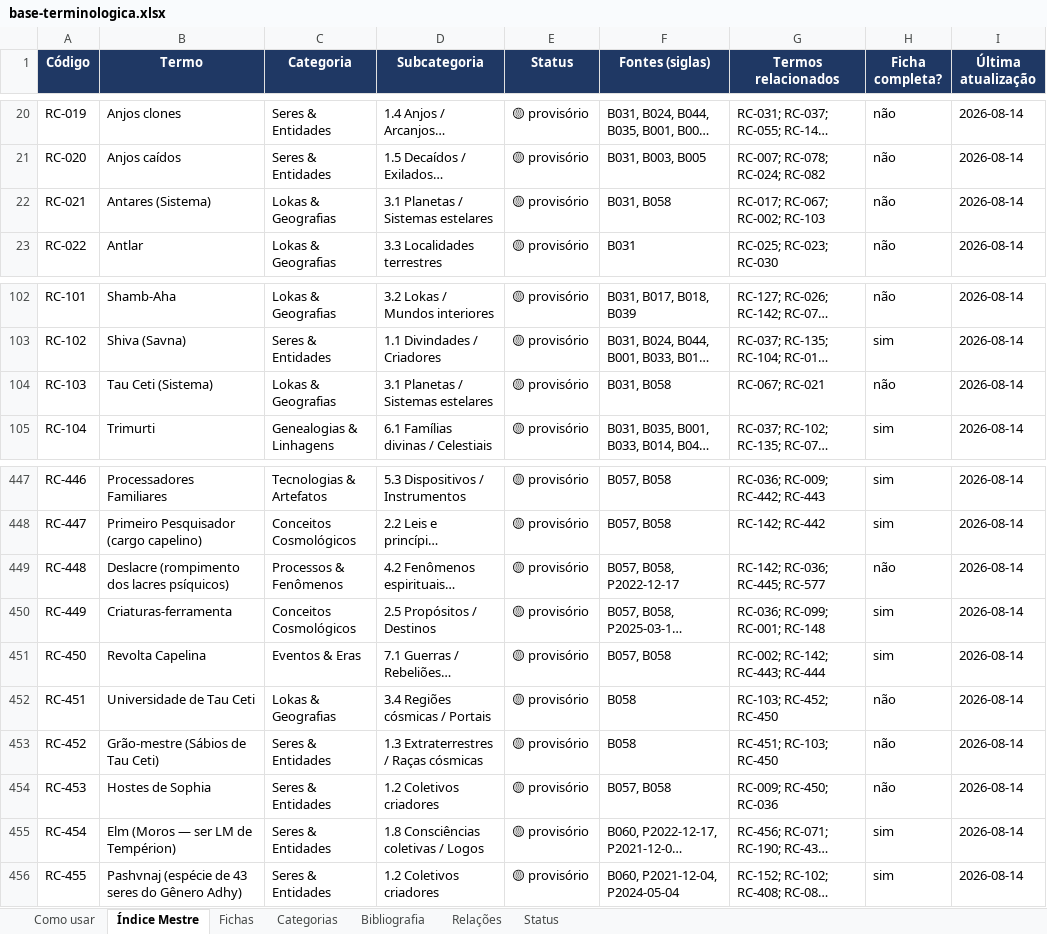
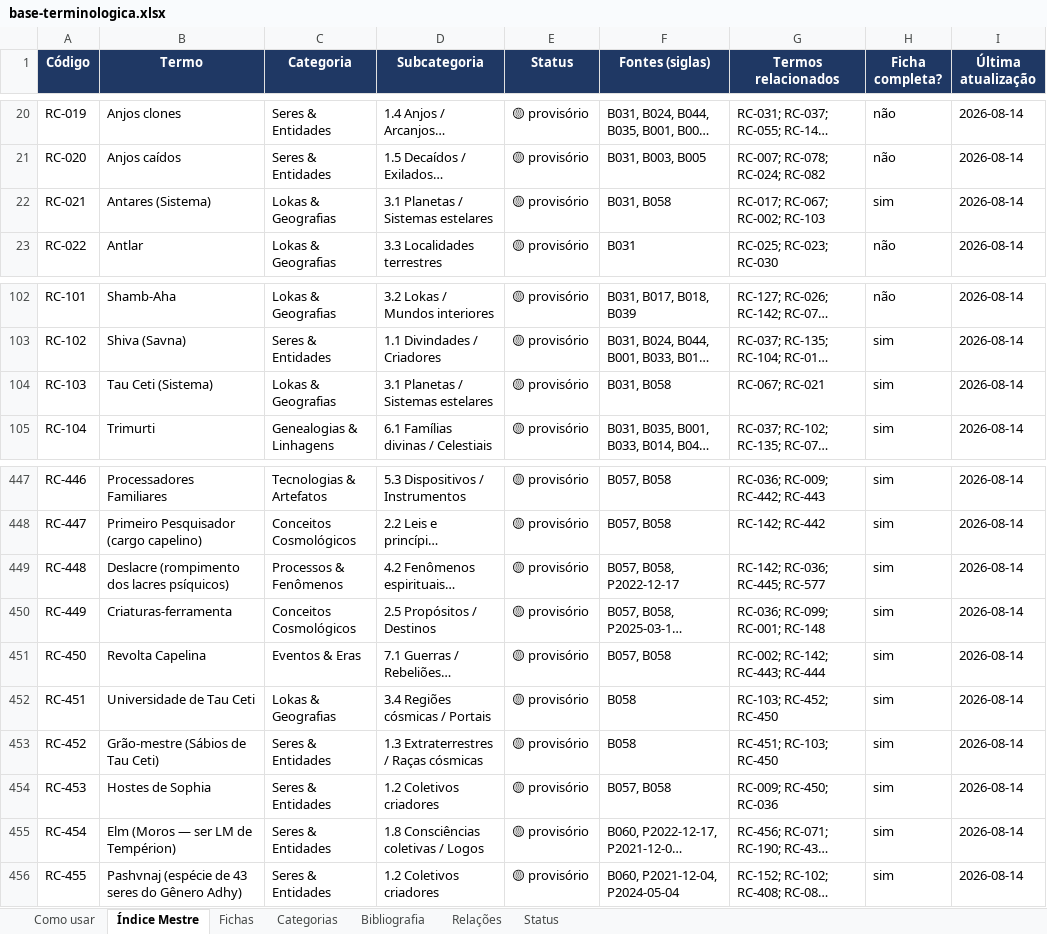
Before and after one commit to institutocura-maker/Termos-RC, an Excel workbook: base-terminologica.xlsx, sheet Índice Mestre, drawn as a sheet; only a part is shown, gaps mark what is left out; long unchanged cells end in …; values as stored, in another font and other column widths than the file's, no borders; the diff names each change by its address in the sheet, - before the commit and + after, or states it on an @@ line.

Commit message:
feat: aplica Devolutiva B058 O Início da Revolta Capelina — 15 ampliadas + 6 criadas, 0 códigos
- O-2: 15 fichas ampliadas (RC-002/009/036/039/046/074/078/142/442/443/445/446/447/449/450) via _ampliacoes_B058.txt + script; 6 fichas criadas (RC-021 Antares, RC-103 Tau Ceti, RC-448 Deslacre, RC-451 Universidade de Tau Ceti, RC-452 Grão-mestre, RC-453 Hostes de Sophia); RC-142 segue como remissão de RC-078.
- O-3: 0 códigos (777/1.852 invariantes; ficha=True 438→444).
- O-4: notas do adaptador (Wikipédia; B031) em quarentena institucional; 'Capella' → Capela; erro do artefato 'A Revolto' registrado sem corrigir a voz.
- O-5: radar limpo — nada cadastrado (as 7 obras da autora já estavam na BIBLIO).
- O-6: BIBLIO de B058 com a nota da ed. 2022 + registro das notas com fontes externas + 'SEM prefácio de Ellam neste volume'.
- O-7: isolamento mediúnico total (obra 100% psicografada, sem paratexto de Ellam); 'falso Criador' = leitura do ser em revolta, jamais fato ontológico primário; ufológica e institucional ativas; p. 215 B074 segue banido.
- O-8: pasta em livros/CONCLUIDOS/ (38 obras); artefatos regenerados (índice/xlsx/docx: 445 fichas, 93 obras); CONTINUIDADE + livros/README + PROMPT-PROXIMA atualizados.
- Trilogia de Yel Luzbel 2/3 fechada (B057 ✓ B058 ✓; B059 sem PDF — somente físico).

Co-authored-by: arena-agent <297053741+arena-agent@users.noreply.github.com>

```diff
--- a/base-terminologica.xlsx (sheet Índice Mestre)
+++ b/base-terminologica.xlsx (sheet Índice Mestre)
-H22 (Ficha completa?): não
+H22 (Ficha completa?): sim
-H104 (Ficha completa?): não
+H104 (Ficha completa?): sim
-H449 (Ficha completa?): não
+H449 (Ficha completa?): sim
-H452:H454 (Ficha completa?): não
+H452:H454 (Ficha completa?): sim
```
Also changed, not shown: sheet Fichas, sheet Bibliografia, 42 other files.
